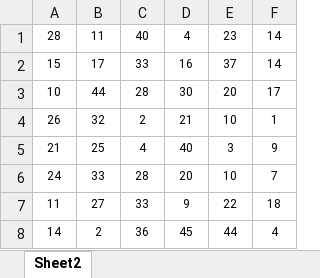
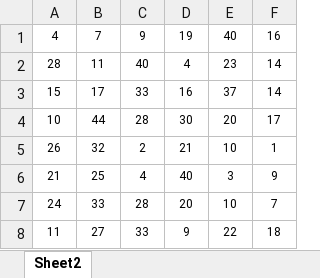
Before and after one commit to tkouleris/lottery-genie, an Excel workbook: storage/stats/joker/Joker_2026.xlsx, sheet Sheet2, drawn as a sheet; only a part is shown; the shorter side is filled out with more unchanged rows; values as stored, in another font and other column widths than the file's, no borders; the diff names each change by its address in the sheet, - before the commit and + after, or states it on an @@ line.

Commit message:
Update Joker_2026.xlsx

```diff
--- a/storage/stats/joker/Joker_2026.xlsx (sheet Sheet2)
+++ b/storage/stats/joker/Joker_2026.xlsx (sheet Sheet2)
+row 1: 4 | 7 | 9 | 19 | 40 | 16
```
